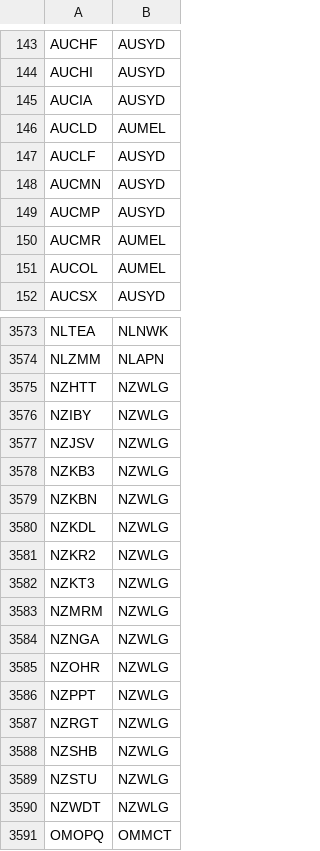
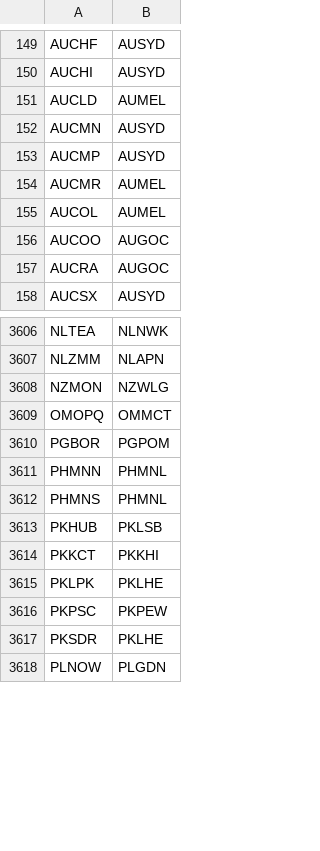
Before and after one commit to cristan/improved-un-locodes, a CSV file: data/parents.csv, drawn as a sheet; only a part is shown, gaps mark what is left out; the shorter side is filled out with more unchanged rows; the diff covers the shown part only.

Commit message:
Regenerate the parents

```diff
--- a/data/parents.csv
+++ b/data/parents.csv
@@ -144,5 +150,3 @@ AUCHF,AUSYD
 AUCHI,AUSYD
-AUCIA,AUSYD
 AUCLD,AUMEL
-AUCLF,AUSYD
 AUCMN,AUSYD
@@ -151,2 +155,4 @@ AUCMR,AUMEL
 AUCOL,AUMEL
+AUCOO,AUGOC
+AUCRA,AUGOC
 AUCSX,AUSYD
@@ -3574,18 +3607,3 @@ NLTEA,NLNWK
 NLZMM,NLAPN
-NZHTT,NZWLG
-NZIBY,NZWLG
-NZJSV,NZWLG
-NZKB3,NZWLG
-NZKBN,NZWLG
-NZKDL,NZWLG
-NZKR2,NZWLG
-NZKT3,NZWLG
-NZMRM,NZWLG
-NZNGA,NZWLG
-NZOHR,NZWLG
-NZPPT,NZWLG
-NZRGT,NZWLG
-NZSHB,NZWLG
-NZSTU,NZWLG
-NZWDT,NZWLG
+NZMON,NZWLG
 OMOPQ,OMMCT
```
Also changed, not shown: 58 added rows and 20 removed rows elsewhere in this file.
